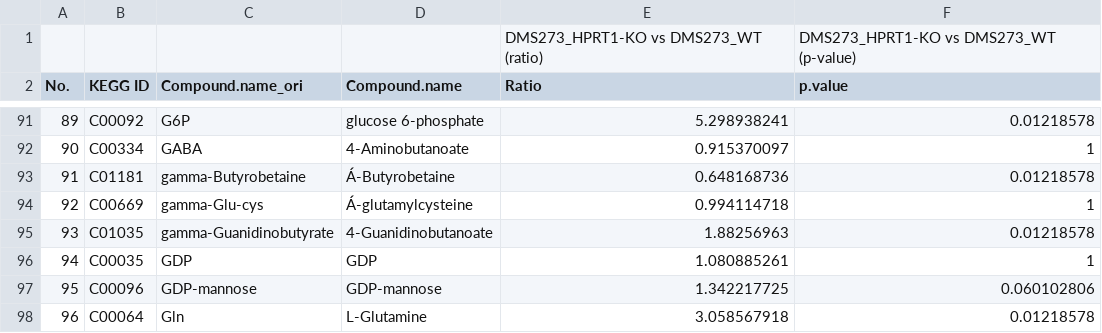
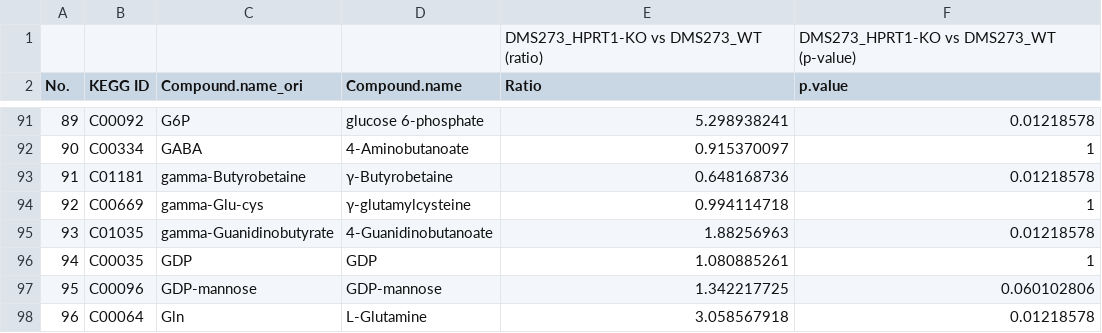
Before and after one commit to riramatsuta/iDMET_enrich, a CSV file: query data/PMID37773022_metabodata_re.csv, drawn as a sheet; only a part is shown, gaps mark what is left out; the diff names each change by its address in the sheet, - before the commit and + after, or states it on an @@ line.

Commit message:
Update PMID37773022_metabodata_re.csv

```diff
--- a/query data/PMID37773022_metabodata_re.csv
+++ b/query data/PMID37773022_metabodata_re.csv
-D93 (Compound.name): Á-Butyrobetaine
+D93 (Compound.name): γ-Butyrobetaine
-D94 (Compound.name): Á-glutamylcysteine
+D94 (Compound.name): γ-glutamylcysteine
```
